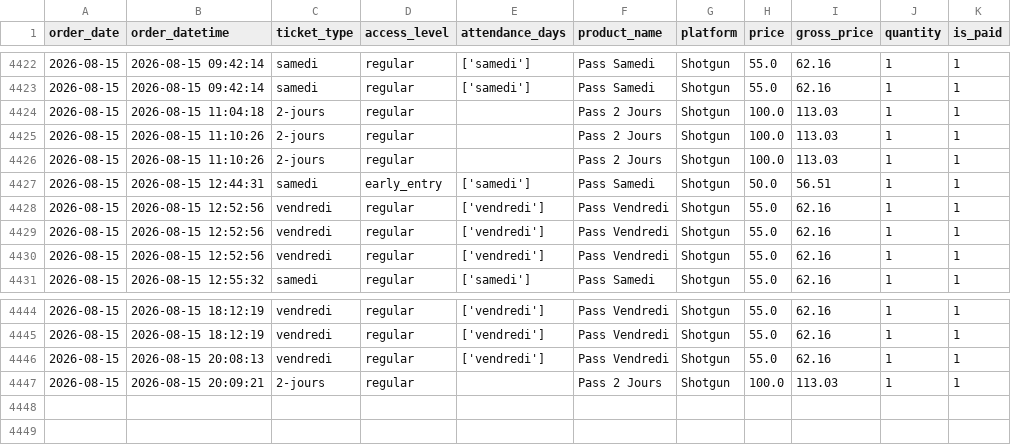
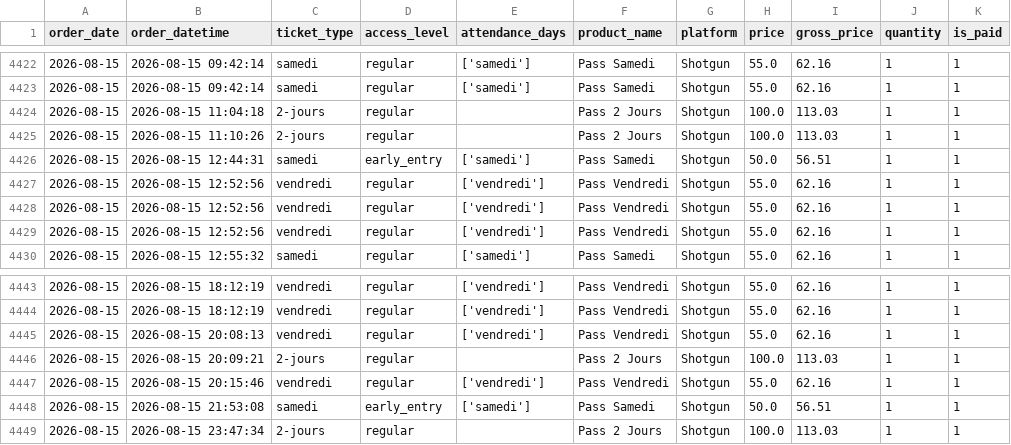
Before and after one commit to studio-ai2k/ticketing_api, a CSV file: data/geneve_2026_merged.csv, drawn as a sheet; only a part is shown, gaps mark what is left out.

```diff
--- a/data/geneve_2026_merged.csv
+++ b/data/geneve_2026_merged.csv
@@ -4425,3 +4425,2 @@ order_date,order_datetime,ticket_type,access_level,attendance_days,product_name,
 2026-08-15,2026-08-15 11:10:26,2-jours,regular,,Pass 2 Jours,Shotgun,100.0,113.03,1,1
-2026-08-15,2026-08-15 11:10:26,2-jours,regular,,Pass 2 Jours,Shotgun,100.0,113.03,1,1
 2026-08-15,2026-08-15 12:44:31,samedi,early_entry,['samedi'],Pass Samedi,Shotgun,50.0,56.51,1,1
@@ -4447 +4446,4 @@ order_date,order_datetime,ticket_type,access_level,attendance_days,product_name,
 2026-08-15,2026-08-15 20:09:21,2-jours,regular,,Pass 2 Jours,Shotgun,100.0,113.03,1,1
+2026-08-15,2026-08-15 20:15:46,vendredi,regular,['vendredi'],Pass Vendredi,Shotgun,55.0,62.16,1,1
+2026-08-15,2026-08-15 21:53:08,samedi,early_entry,['samedi'],Pass Samedi,Shotgun,50.0,56.51,1,1
+2026-08-15,2026-08-15 23:47:34,2-jours,regular,,Pass 2 Jours,Shotgun,100.0,113.03,1,1
```
Also changed, not shown: data/bordeaux_oct_2026_merged.csv, data/rennes_2026_merged.csv, 9 other files.
